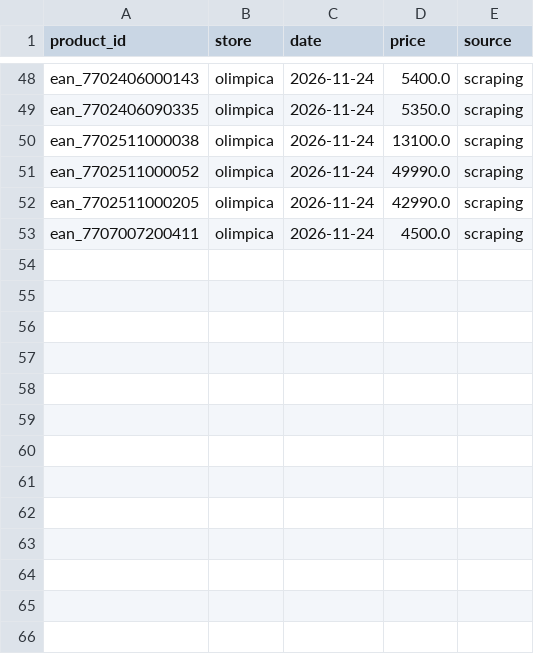
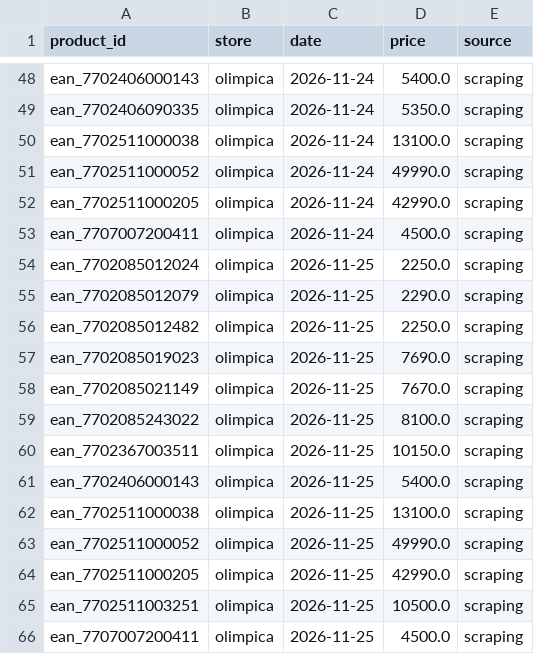
Before and after one commit to els4nty/mercadooptimo, a CSV file: data/history/precios.csv, drawn as a sheet; only a part is shown, gaps mark what is left out; the diff names each change by its address in the sheet, - before the commit and + after, or states it on an @@ line.

```diff
--- a/data/history/precios.csv
+++ b/data/history/precios.csv
+row 54: ean_7702085012024 | olimpica | 2026-11-25 | 2250.0 | scraping
+row 55: ean_7702085012079 | olimpica | 2026-11-25 | 2290.0 | scraping
+row 56: ean_7702085012482 | olimpica | 2026-11-25 | 2250.0 | scraping
+row 57: ean_7702085019023 | olimpica | 2026-11-25 | 7690.0 | scraping
+row 58: ean_7702085021149 | olimpica | 2026-11-25 | 7670.0 | scraping
+row 59: ean_7702085243022 | olimpica | 2026-11-25 | 8100.0 | scraping
+row 60: ean_7702367003511 | olimpica | 2026-11-25 | 10150.0 | scraping
+row 61: ean_7702406000143 | olimpica | 2026-11-25 | 5400.0 | scraping
+row 62: ean_7702511000038 | olimpica | 2026-11-25 | 13100.0 | scraping
+row 63: ean_7702511000052 | olimpica | 2026-11-25 | 49990.0 | scraping
+row 64: ean_7702511000205 | olimpica | 2026-11-25 | 42990.0 | scraping
+row 65: ean_7702511003251 | olimpica | 2026-11-25 | 10500.0 | scraping
+row 66: ean_7707007200411 | olimpica | 2026-11-25 | 4500.0 | scraping
```
